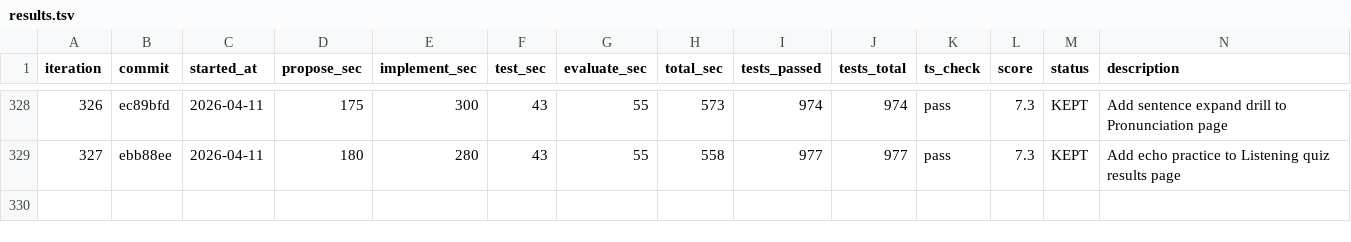
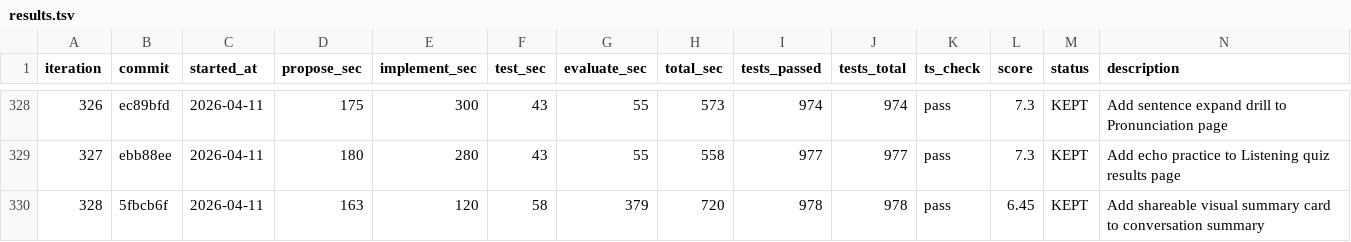
Before and after one commit to shitada/english-app, a TSV file: autoresearch/results.tsv, drawn as a sheet; only a part is shown, gaps mark what is left out.

```diff
--- a/autoresearch/results.tsv
+++ b/autoresearch/results.tsv
@@ -329 +329,2 @@ iteration	commit	started_at	propose_sec	implement_sec	test_sec	evaluate_sec	tota
 327	ebb88ee	2026-04-11	180	280	43	55	558	977	977	pass	7.3	KEPT	Add echo practice to Listening quiz results page
+328	5fbcb6f	2026-04-11	163	120	58	379	720	978	978	pass	6.45	KEPT	Add shareable visual summary card to conversation summary
```
Also changed, not shown: 4 other files.
